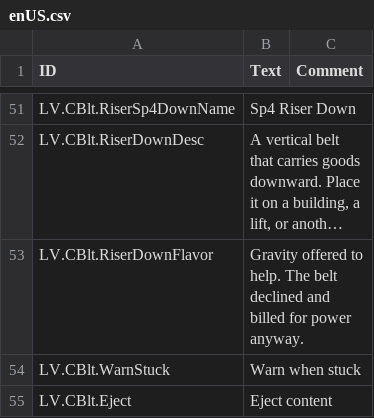
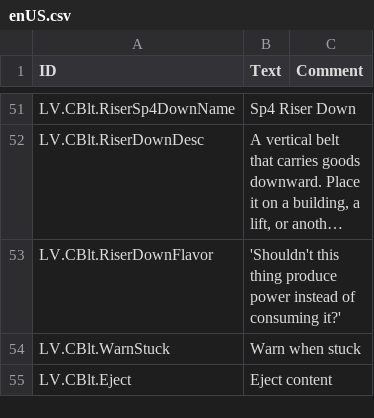
Before and after one commit to datvm/TimberbornMods, a CSV file: ConveyorBelt/Localizations/enUS.csv, drawn as a sheet; only a part is shown, gaps mark what is left out; long unchanged cells end in …; the diff covers the shown part only; the diff names each change by its address in the sheet, - before the commit and + after, or states it on an @@ line.

```diff
--- a/ConveyorBelt/Localizations/enUS.csv
+++ b/ConveyorBelt/Localizations/enUS.csv
-B53 (Text): Gravity offered to help. The belt declined and billed for power anyway.
+B53 (Text): 'Shouldn't this thing produce power instead of consuming it?'
```
Also changed, not shown: 9 edited cells elsewhere in this file, 11 other files.
